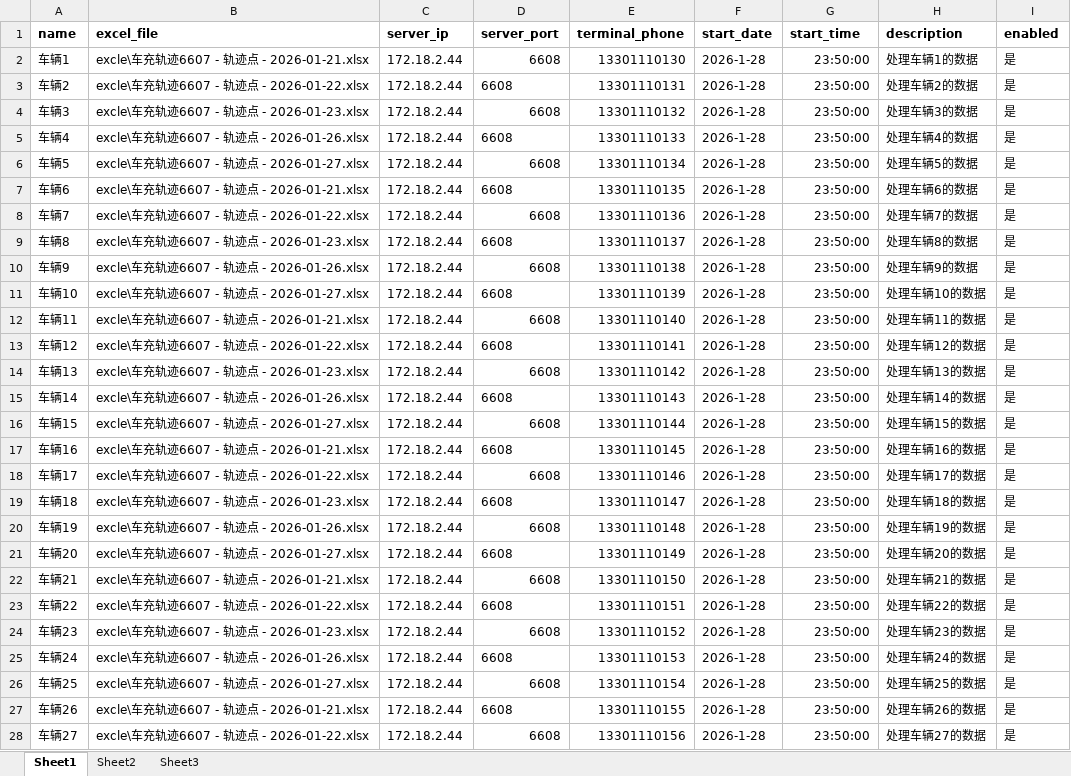
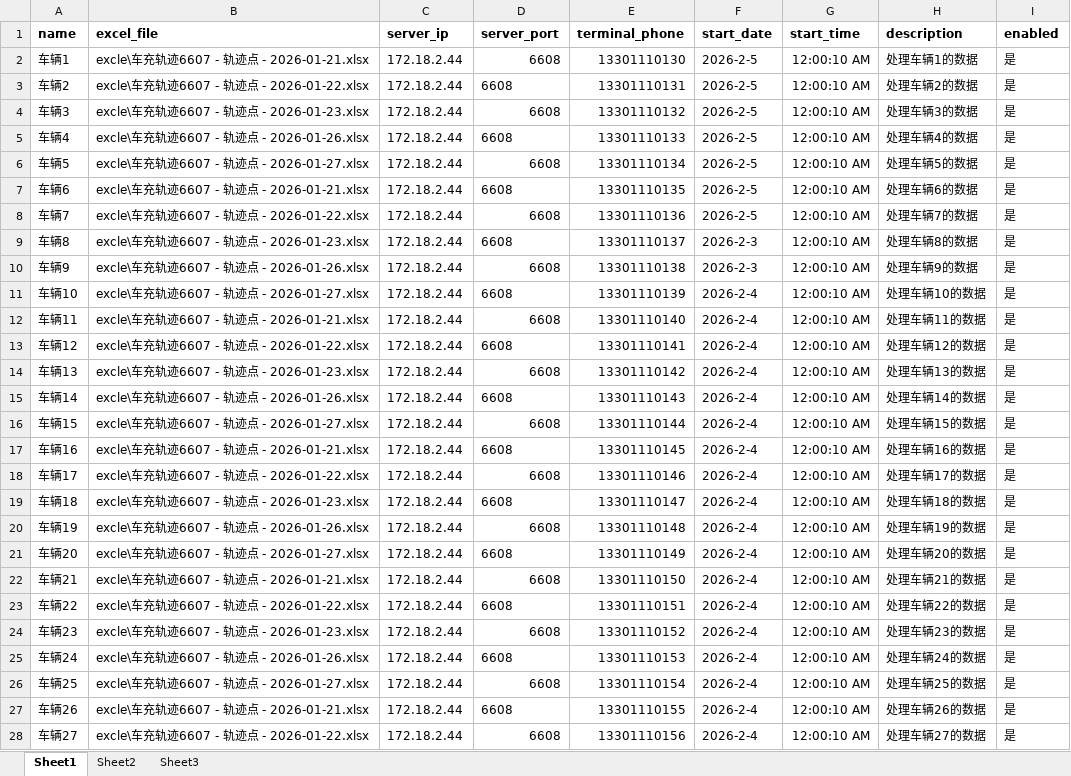
Before and after one commit to chusiping/python_En_code, an Excel workbook: Gps808/config.xlsx, sheet Sheet1, drawn as a sheet; only a part is shown; values as stored, in another font and other column widths than the file's, no borders; the diff covers the shown part only; the diff names each change by its address in the sheet, - before the commit and + after, or states it on an @@ line.

Commit message:
2026-2-7 12:20  测试可用

```diff
--- a/Gps808/config.xlsx (sheet Sheet1)
+++ b/Gps808/config.xlsx (sheet Sheet1)
-F2:F8 (start_date): 2026-1-28
+F2:F8 (start_date): 2026-2-5
-G2:G28 (start_time): 23:50:00
+G2:G28 (start_time): 12:00:10 AM
-F9:F10 (start_date): 2026-1-28
+F9:F10 (start_date): 2026-2-3
-F11:F28 (start_date): 2026-1-28
+F11:F28 (start_date): 2026-2-4
```
Also changed, not shown: 66 edited cells elsewhere in this sheet.
